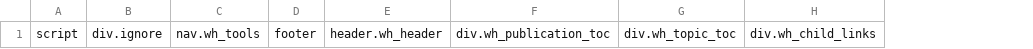
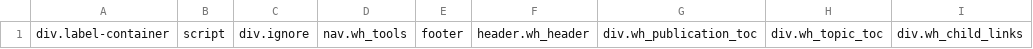
Before and after one commit to oxygenxml-incubator/webhelp-search-service-publishing-template, a CSV file: nodesToIgnore.csv, drawn as a sheet; only a part is shown; the diff names each change by its address in the sheet, - before the commit and + after, or states it on an @@ line.

Commit message:
#57 Ignore label node

```diff
--- a/nodesToIgnore.csv
+++ b/nodesToIgnore.csv
+column A, row 1: div.label-container
```
